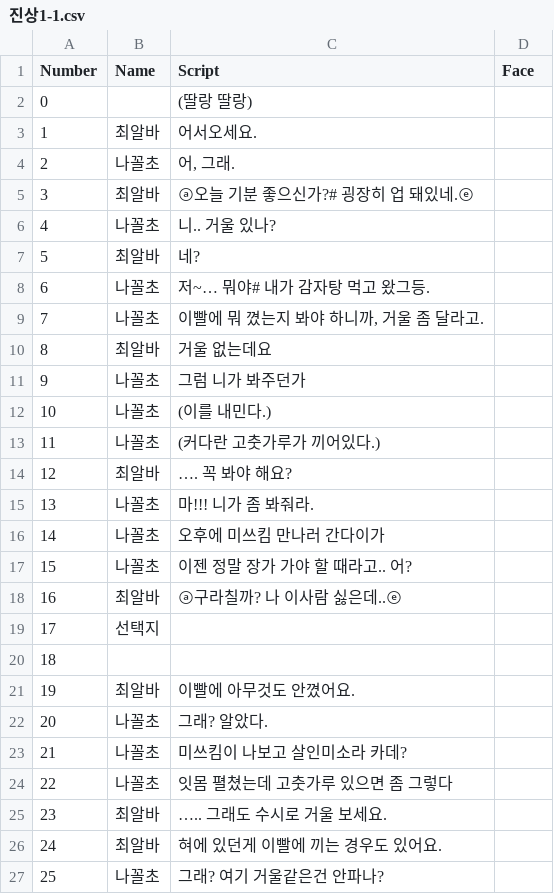
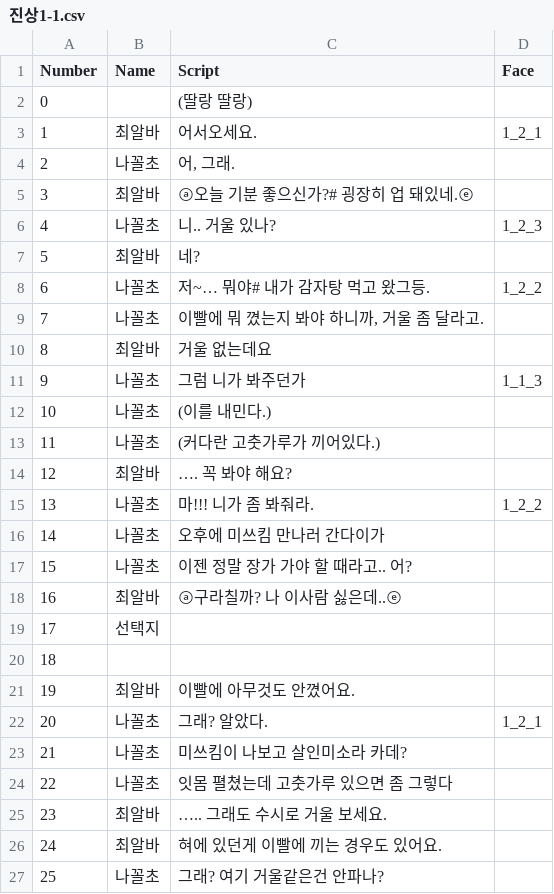
Before and after one commit to TeamOddCS/JS25, a CSV file: Odd_ConvenienceStore/Assets/Resources/진상1-1.csv, drawn as a sheet; only a part is shown; the diff covers the shown part only.

```diff
--- a/Odd_ConvenienceStore/Assets/Resources/진상1-1.csv
+++ b/Odd_ConvenienceStore/Assets/Resources/진상1-1.csv
@@ -2,11 +2,11 @@
 0,,(딸랑 딸랑),
-1,최알바,어서오세요. ,
+1,최알바,어서오세요. ,1_2_1
 2,나꼴초 ,"어, 그래. ",
 3,최알바,ⓐ오늘 기분 좋으신가?# 굉장히 업 돼있네.ⓔ,
-4,나꼴초 ,니.. 거울 있나?,
+4,나꼴초 ,니.. 거울 있나?,1_2_3
 5,최알바,네?,
-6,나꼴초 ,저~… 뭐야# 내가 감자탕 먹고 왔그등.,
+6,나꼴초 ,저~… 뭐야# 내가 감자탕 먹고 왔그등.,1_2_2
 7,나꼴초 ,"이빨에 뭐 꼈는지 봐야 하니까, 거울 좀 달라고.",
 8,최알바,거울 없는데요,
-9,나꼴초 ,그럼 니가 봐주던가,
+9,나꼴초 ,그럼 니가 봐주던가,1_1_3
 10,나꼴초 ,(이를 내민다.),
@@ -14,3 +14,3 @@
 12,최알바,…. 꼭 봐야 해요?,
-13,나꼴초 ,마!!! 니가 좀 봐줘라. ,
+13,나꼴초 ,마!!! 니가 좀 봐줘라. ,1_2_2
 14,나꼴초 ,오후에 미쓰킴 만나러 간다이가,
@@ -21,3 +21,3 @@
 19,최알바,이빨에 아무것도 안꼈어요.,
-20,나꼴초 ,그래? 알았다.,
+20,나꼴초 ,그래? 알았다.,1_2_1
 21,나꼴초 ,미쓰킴이 나보고 살인미소라 카데?,
```
Also changed, not shown: 4 edited cells elsewhere in this file, Odd_ConvenienceStore/Assets/Resources/진상2-1.csv, Odd_ConvenienceStore/Assets/Resources/진상2-2.csv, 11 other files.
